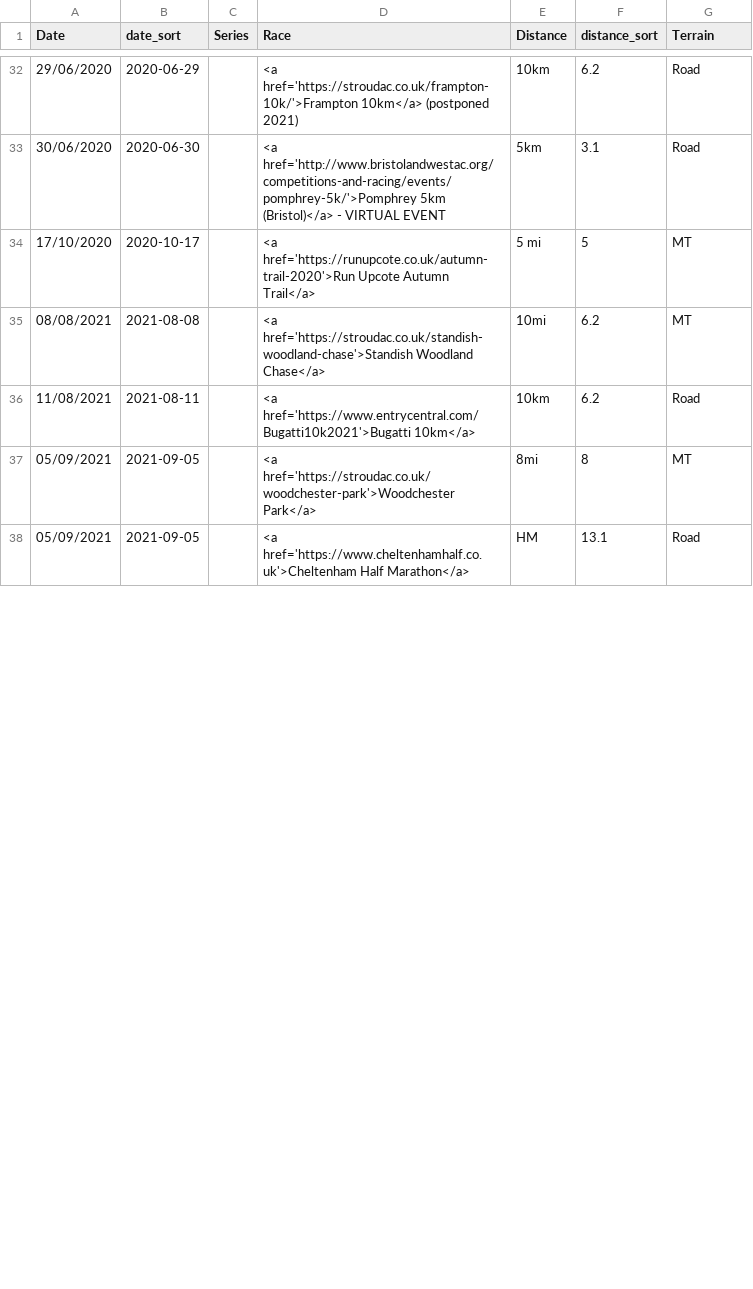
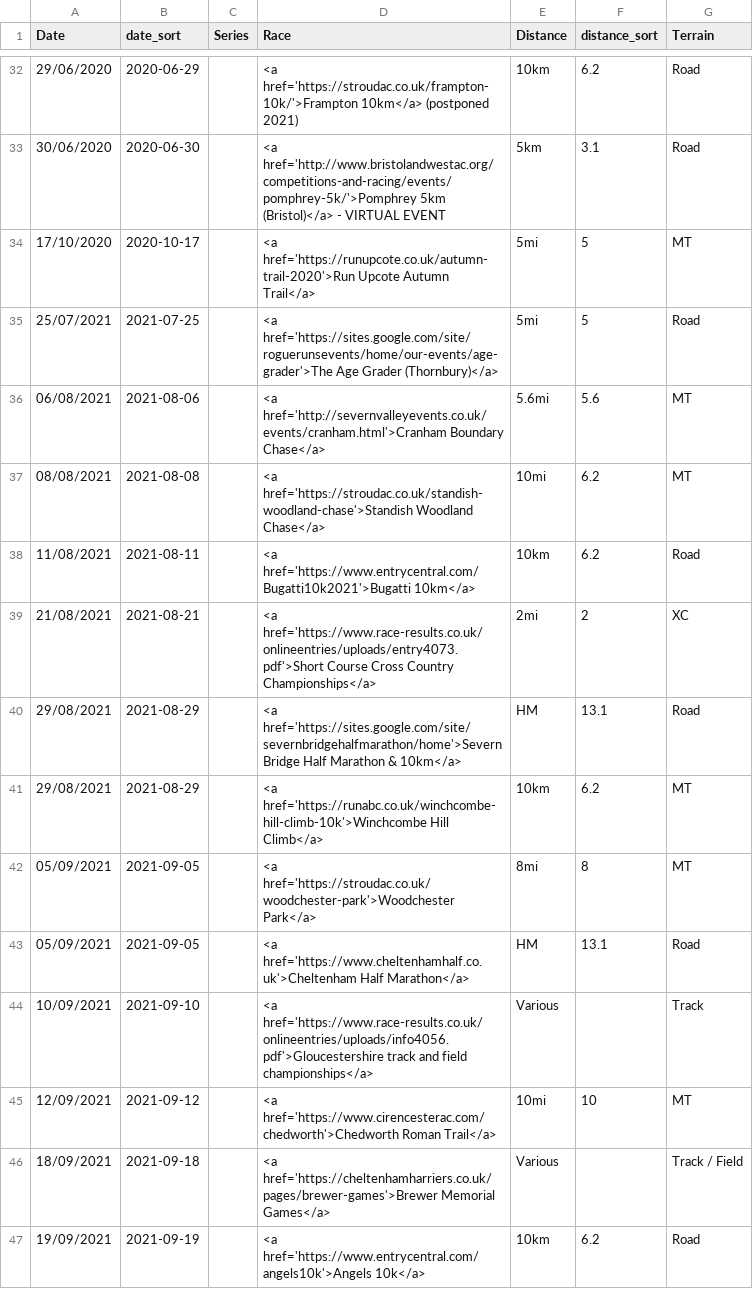
Before and after one commit to CLCStriders/striders, a CSV file: _data/fixtures.csv, drawn as a sheet; only a part is shown, gaps mark what is left out; the diff covers the shown part only.

Commit message:
Rachel's changes

```diff
--- a/_data/fixtures.csv
+++ b/_data/fixtures.csv
@@ -33,6 +33,15 @@ Date,date_sort,Series,Race,Distance,distance_sort,Terrain
 30/06/2020,2020-06-30,,<a href='http://www.bristolandwestac.org/competitions-and-racing/events/pomphrey-5k/'>Pomphrey 5km (Bristol)</a> - VIRTUAL EVENT,5km,3.1,Road
-17/10/2020,2020-10-17,,<a href='https://runupcote.co.uk/autumn-trail-2020'>Run Upcote Autumn Trail</a>,5 mi,5,MT
+17/10/2020,2020-10-17,,<a href='https://runupcote.co.uk/autumn-trail-2020'>Run Upcote Autumn Trail</a>,5mi,5,MT
+25/07/2021,2021-07-25,,<a href='https://sites.google.com/site/roguerunsevents/home/our-events/age-grader'>The Age Grader (Thornbury)</a>,5mi,5,Road
+06/08/2021,2021-08-06,,<a href='http://severnvalleyevents.co.uk/events/cranham.html'>Cranham Boundary Chase</a>,5.6mi,5.6,MT
 08/08/2021,2021-08-08,,<a href='https://stroudac.co.uk/standish-woodland-chase'>Standish Woodland Chase</a>,10mi,6.2,MT
 11/08/2021,2021-08-11,,<a href='https://www.entrycentral.com/Bugatti10k2021'>Bugatti 10km</a>,10km,6.2,Road
+21/08/2021,2021-08-21,,<a href='https://www.race-results.co.uk/onlineentries/uploads/entry4073.pdf'>Short Course Cross Country Championships</a>,2mi,2,XC
+29/08/2021,2021-08-29,,<a href='https://sites.google.com/site/severnbridgehalfmarathon/home'>Severn Bridge Half Marathon & 10km</a>,HM,13.1,Road
+29/08/2021,2021-08-29,,<a href='https://runabc.co.uk/winchcombe-hill-climb-10k'>Winchcombe Hill Climb</a>,10km,6.2,MT
 05/09/2021,2021-09-05,,<a href='https://stroudac.co.uk/woodchester-park'>Woodchester Park</a>,8mi,8,MT
 05/09/2021,2021-09-05,,<a href='https://www.cheltenhamhalf.co.uk'>Cheltenham Half Marathon</a>,HM,13.1,Road
+10/09/2021,2021-09-10,,<a href='https://www.race-results.co.uk/onlineentries/uploads/info4056.pdf'>Gloucestershire track and field championships</a>,Various,,Track
+12/09/2021,2021-09-12,,<a href='https://www.cirencesterac.com/chedworth'>Chedworth Roman Trail</a>,10mi,10,MT
+18/09/2021,2021-09-18,,<a href='https://cheltenhamharriers.co.uk/pages/brewer-games'>Brewer Memorial Games</a>,Various,,Track / Field
+19/09/2021,2021-09-19,,<a href='https://www.entrycentral.com/angels10k'>Angels 10k</a>,10km,6.2,Road
```
Also changed, not shown: 16 added rows and 1 edited cell elsewhere in this file.
